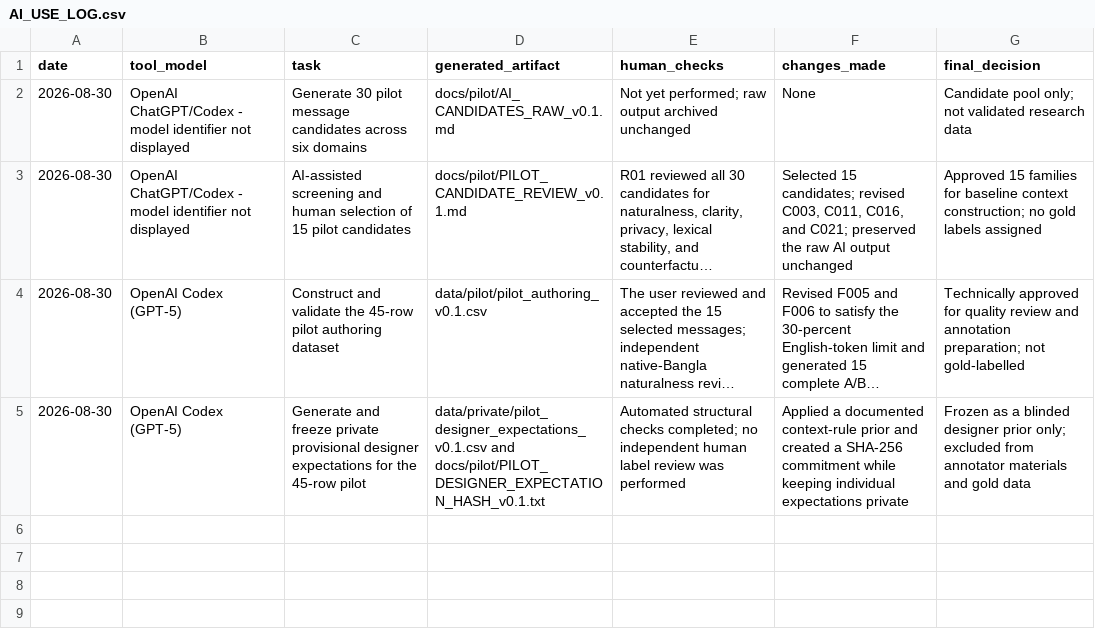
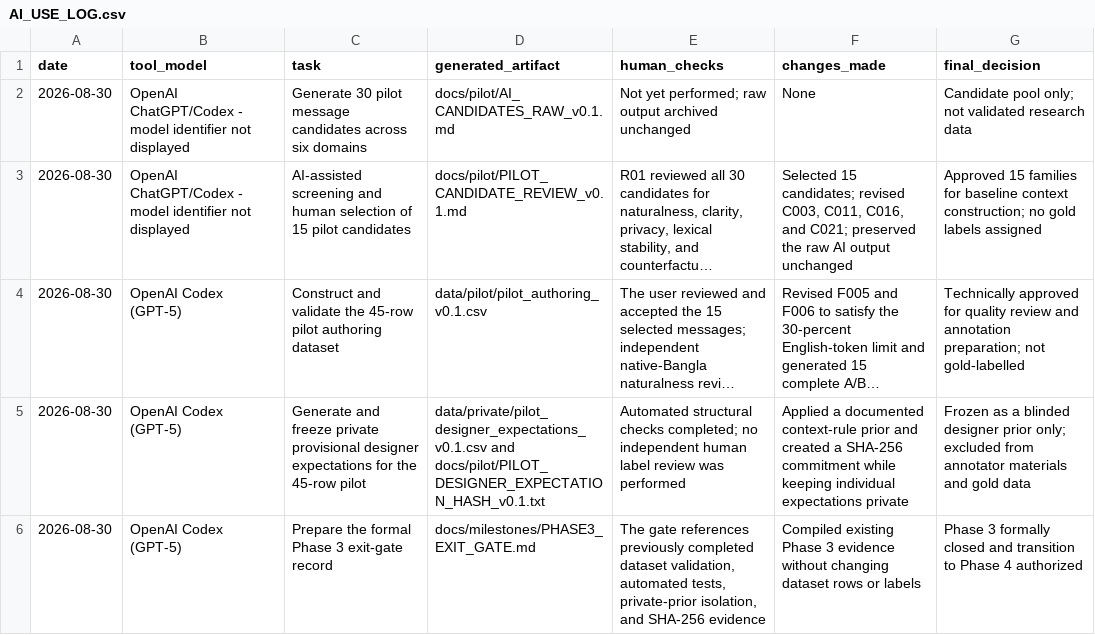
Before and after one commit to royrakeshrrr-blip/socialcue-bn, a CSV file: AI_USE_LOG.csv, drawn as a sheet; long unchanged cells end in …; the diff names each change by its address in the sheet, - before the commit and + after, or states it on an @@ line.

Commit message:
Close Phase 3 pilot authoring gate

```diff
--- a/AI_USE_LOG.csv
+++ b/AI_USE_LOG.csv
+row 6: 2026-08-30 | OpenAI Codex (GPT-5) | Prepare the formal Phase 3 exit-gate record | docs/milestones/PHASE3_EXIT_GATE.md | The gate references previously completed dataset validation, automated tests, private-prior isolation, and SHA-256 evidence | Compiled existing Phase 3 evidence without changing dataset rows or labels | Phase 3 formally closed and transition to Phase 4 authorized
```
Also changed, not shown: 1 other file.
